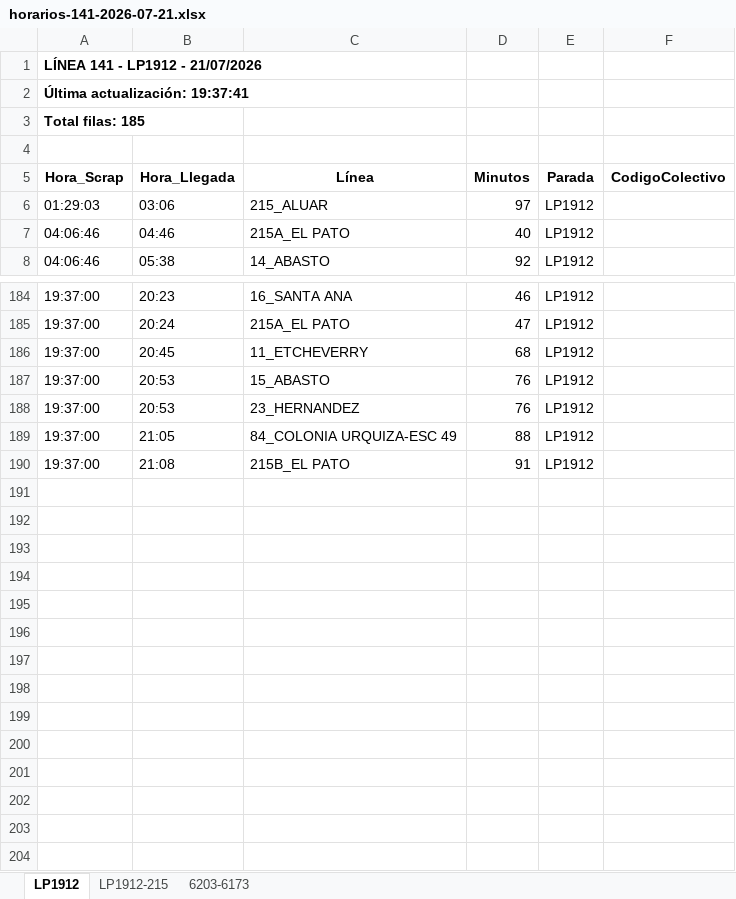
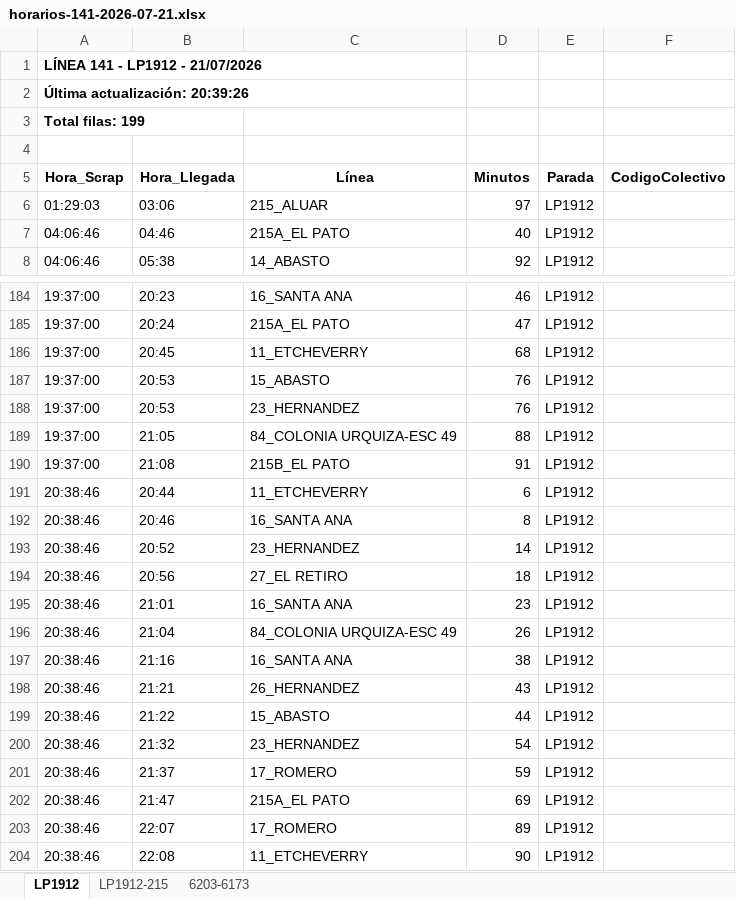
Before and after one commit to palomac00/recolector-colectivos, an Excel workbook: data/horarios-141-2026-07-21.xlsx, sheet LP1912, drawn as a sheet; only a part is shown, gaps mark what is left out; values as stored, in another font and other column widths than the file's, no borders; the diff names each change by its address in the sheet, - before the commit and + after, or states it on an @@ line.

```diff
--- a/data/horarios-141-2026-07-21.xlsx (sheet LP1912)
+++ b/data/horarios-141-2026-07-21.xlsx (sheet LP1912)
-A2 (Hora_Scrap): Última actualización: 19:37:41
+A2 (Hora_Scrap): Última actualización: 20:39:26
-A3 (Hora_Scrap): Total filas: 185
+A3 (Hora_Scrap): Total filas: 199
+row 191: 20:38:46 | 20:44 | 11_ETCHEVERRY | 6 | LP1912
+row 192: 20:38:46 | 20:46 | 16_SANTA ANA | 8 | LP1912
+row 193: 20:38:46 | 20:52 | 23_HERNANDEZ | 14 | LP1912
+row 194: 20:38:46 | 20:56 | 27_EL RETIRO | 18 | LP1912
+row 195: 20:38:46 | 21:01 | 16_SANTA ANA | 23 | LP1912
+row 196: 20:38:46 | 21:04 | 84_COLONIA URQUIZA-ESC 49 | 26 | LP1912
+row 197: 20:38:46 | 21:16 | 16_SANTA ANA | 38 | LP1912
+row 198: 20:38:46 | 21:21 | 26_HERNANDEZ | 43 | LP1912
+row 199: 20:38:46 | 21:22 | 15_ABASTO | 44 | LP1912
+row 200: 20:38:46 | 21:32 | 23_HERNANDEZ | 54 | LP1912
+row 201: 20:38:46 | 21:37 | 17_ROMERO | 59 | LP1912
+row 202: 20:38:46 | 21:47 | 215A_EL PATO | 69 | LP1912
+row 203: 20:38:46 | 22:07 | 17_ROMERO | 89 | LP1912
+row 204: 20:38:46 | 22:08 | 11_ETCHEVERRY | 90 | LP1912
```
Also changed, not shown: sheet 6203-6173, sheet LP1912-215, 2 other files.
